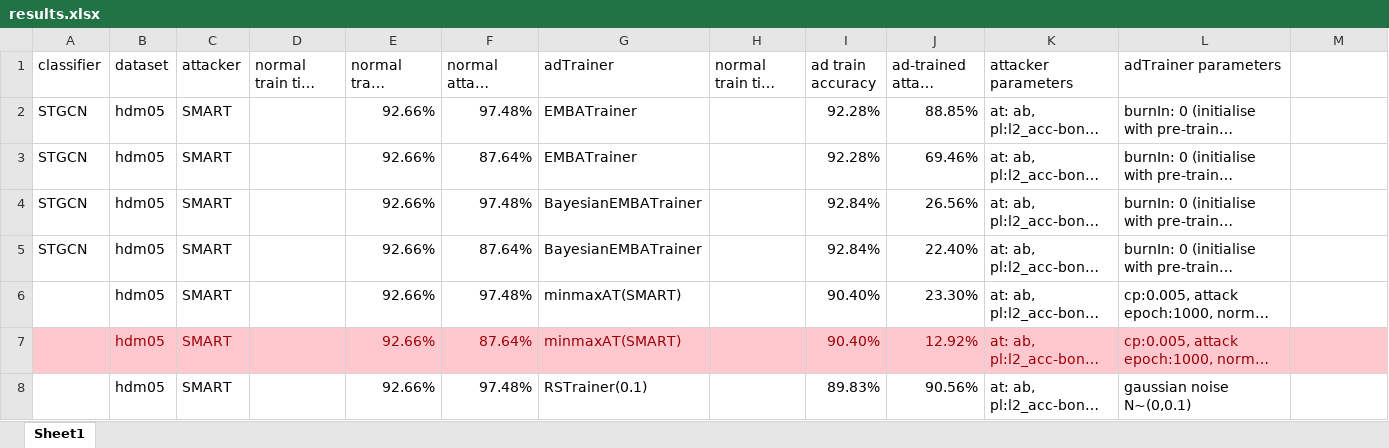
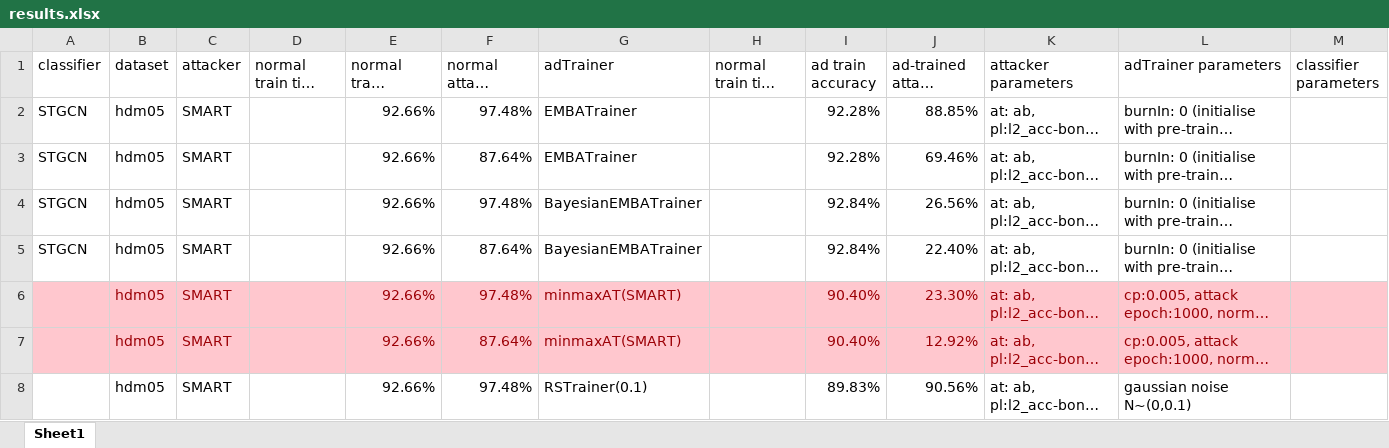
Before and after one commit to realcrane/Defending-Black-box-Skeleton-based-Human-Activity-Classifiers, an Excel workbook: results/results.xlsx, sheet Sheet1, drawn as a sheet; only a part is shown; long unchanged cells end in …; values as stored, in another font and other column widths than the file's, no borders; the diff covers the shown part only; the diff names each change by its address in the sheet, - before the commit and + after, or states it on an @@ line.

```diff
--- a/results/results.xlsx (sheet Sheet1)
+++ b/results/results.xlsx (sheet Sheet1)
-M1: (empty)
+M1: classifier parameters
-A6:M6 fill: none
+A6:M6 fill: #FFC7CE
-B6:C6 text colour: black
+B6:C6 text colour: #9C0006
-E6:G6 text colour: black
+E6:G6 text colour: #9C0006
-I6:L6 text colour: black
+I6:L6 text colour: #9C0006
```
Also changed, not shown: 18 added rows, 4 edited cells and cell formats elsewhere in this sheet, 11 other files.
